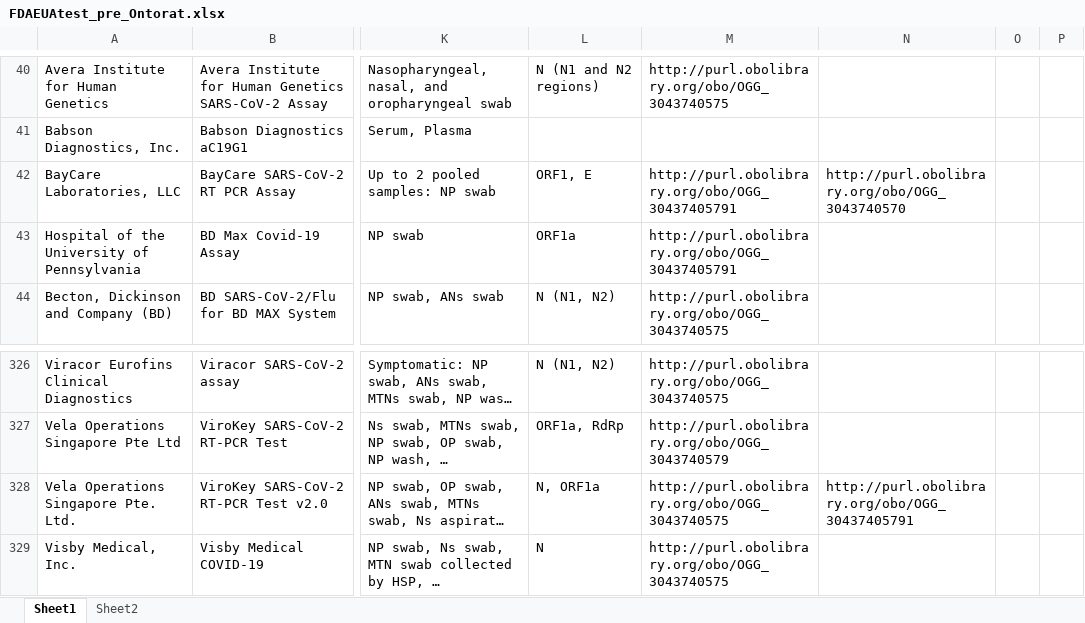
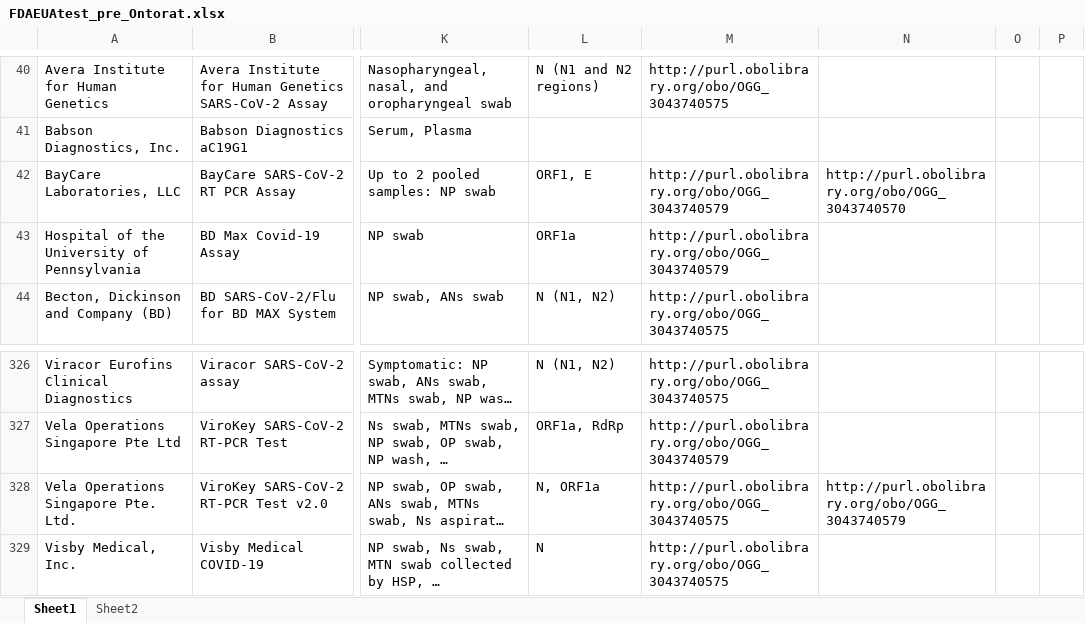
Before and after one commit to CIDO-ontology/cido, an Excel workbook: docs/FDA_EUA tests/FDAEUAtest_pre_Ontorat.xlsx, sheet Sheet1, drawn as a sheet; only a part is shown, gaps mark what is left out; long unchanged cells end in …; values as stored, in another font and other column widths than the file's, no borders; conditional formats not drawn; the diff names each change by its address in the sheet, - before the commit and + after, or states it on an @@ line.

```diff
--- a/docs/FDA_EUA tests/FDAEUAtest_pre_Ontorat.xlsx (sheet Sheet1)
+++ b/docs/FDA_EUA tests/FDAEUAtest_pre_Ontorat.xlsx (sheet Sheet1)
-M42:M43: http://purl.obolibrary.org/obo/OGG_30437405791
+M42:M43: http://purl.obolibrary.org/obo/OGG_3043740579
-N328: http://purl.obolibrary.org/obo/OGG_30437405791
+N328: http://purl.obolibrary.org/obo/OGG_3043740579
```
Also changed, not shown: docs/FDA_EUA tests/FDAEUA_v3_Ontorat_q.xlsx, 7 other files.
